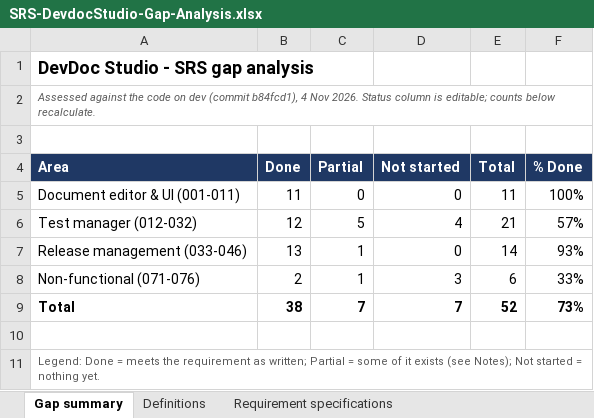
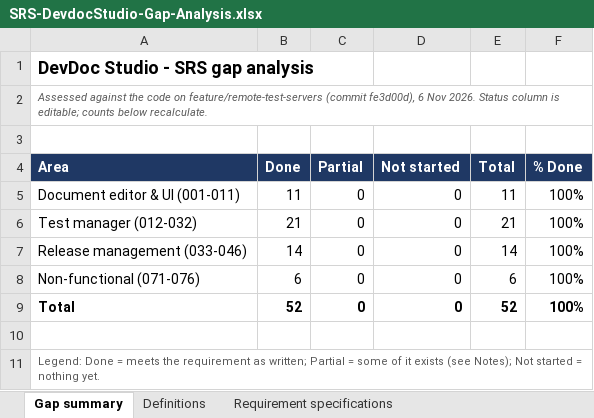
Before and after one commit to karthikbalaji1650/devdoc.prototype, an Excel workbook: docs/planning/SRS-DevdocStudio-Gap-Analysis.xlsx, sheet Gap summary, drawn as a sheet; values as stored, in another font and other column widths than the file's, no borders; the diff names each change by its address in the sheet, - before the commit and + after, or states it on an @@ line.

```diff
--- a/docs/planning/SRS-DevdocStudio-Gap-Analysis.xlsx (sheet Gap summary)
+++ b/docs/planning/SRS-DevdocStudio-Gap-Analysis.xlsx (sheet Gap summary)
-A2 (Area): …code on dev (commit b84fcd1), 4 Nov 2026.…
+A2 (Area): …code on feature/remote-test-servers (commit fe3d00d), 6 Nov 2026.…
-B6 (Done): 12
+B6 (Done): 21
-C6 (Partial): 5
+C6 (Partial): 0
-D6 (Not started): 4
+D6 (Not started): 0
-F6 (% Done): 57%
+F6 (% Done): 100%
-B7 (Done): 13
+B7 (Done): 14
-C7:C8 (Partial): 1
+C7:C8 (Partial): 0
-F7 (% Done): 93%
+F7 (% Done): 100%
-B8 (Done): 2
+B8 (Done): 6
-D8 (Not started): 3
+D8 (Not started): 0
-F8 (% Done): 33%
+F8 (% Done): 100%
-B9 (Done): 38
+B9 (Done): 52
-C9 (Partial): 7
+C9 (Partial): 0
-D9 (Not started): 7
+D9 (Not started): 0
-F9 (% Done): 73%
+F9 (% Done): 100%
```
Also changed, not shown: sheet Requirement specifications, 3 other files.
